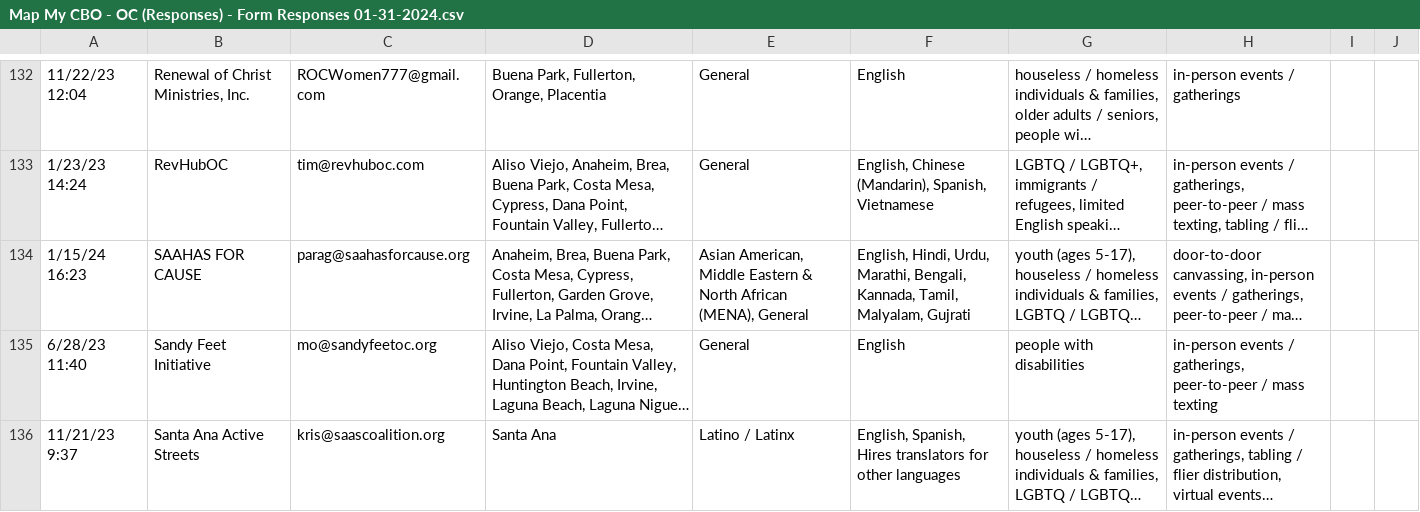
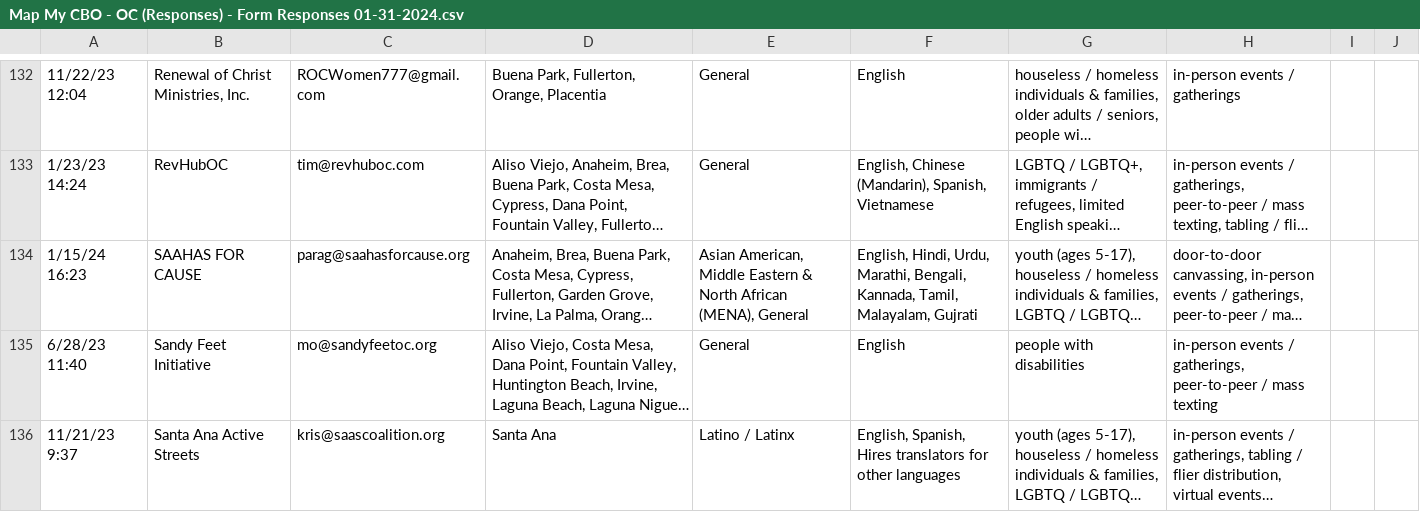
Before and after one commit to GoodWorkCollaborative/OCCensusNetwork_v2, a CSV file: data/Map My CBO - OC (Responses) - Form Responses 01-31-2024.csv, drawn as a sheet; only a part is shown, gaps mark what is left out; long unchanged cells end in …; the diff names each change by its address in the sheet, - before the commit and + after, or states it on an @@ line.

Commit message:
moved older data tables into folder, fixed Malayalam language typo

```diff
--- a/data/Map My CBO - OC (Responses) - Form Responses 01-31-2024.csv
+++ b/data/Map My CBO - OC (Responses) - Form Responses 01-31-2024.csv
-F134: …Kannada, Tamil, Malyalam, Gujrati
+F134: …Kannada, Tamil, Malayalam, Gujrati
```
Also changed, not shown: 1 other file.
